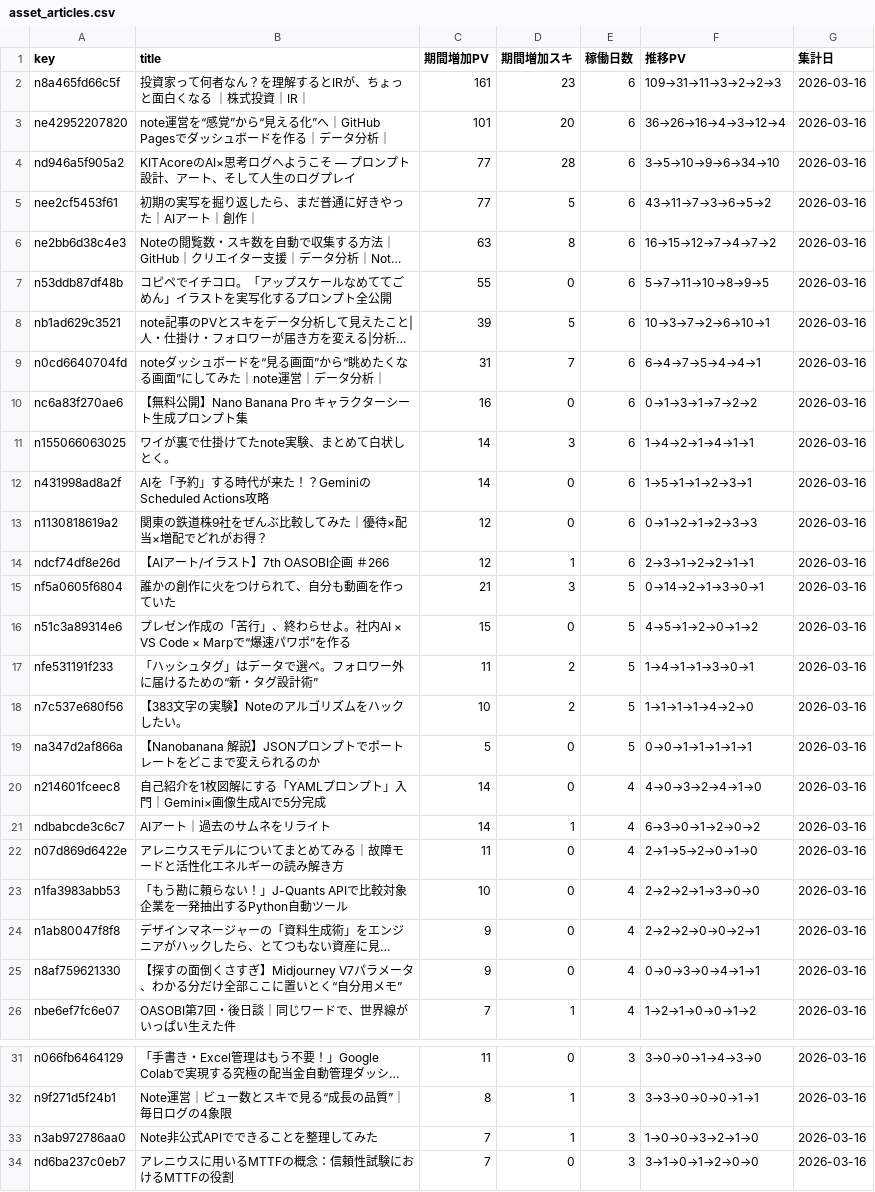
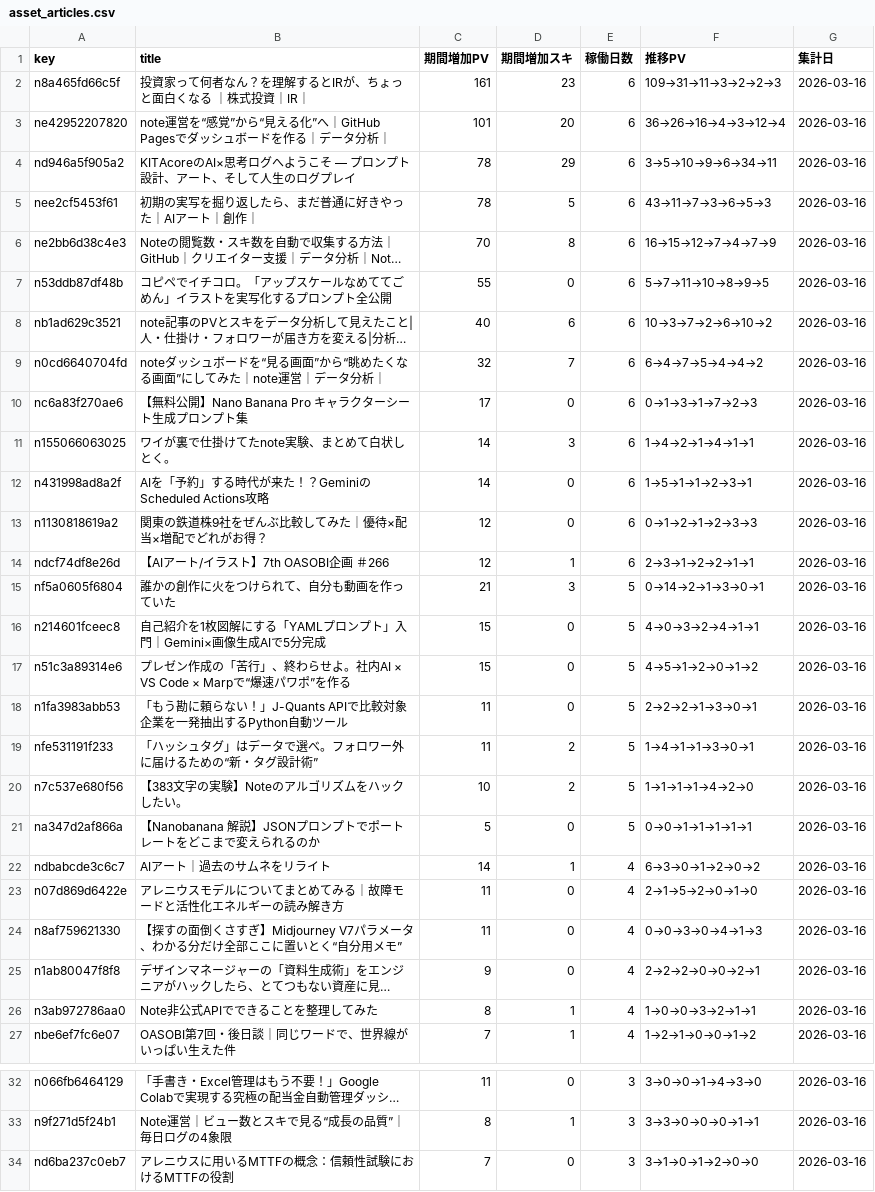
Before and after one commit to Goo-dev0505/note-stats-public, a CSV file: data/asset_articles.csv, drawn as a sheet; only a part is shown, gaps mark what is left out; long unchanged cells end in …; removed rows and columns are numbered as before the commit, all else as after; the diff names each change by its address in the sheet, - before the commit and + after, or states it on an @@ line.

```diff
--- a/data/asset_articles.csv
+++ b/data/asset_articles.csv
-C4:C5 (期間増加PV): 77
+C4:C5 (期間増加PV): 78
-D4 (期間増加スキ): 28
+D4 (期間増加スキ): 29
-F4 (推移PV): 3→5→10→9→6→34→10
+F4 (推移PV): 3→5→10→9→6→34→11
-F5 (推移PV): 43→11→7→3→6→5→2
+F5 (推移PV): 43→11→7→3→6→5→3
-C6 (期間増加PV): 63
+C6 (期間増加PV): 70
-F6 (推移PV): 16→15→12→7→4→7→2
+F6 (推移PV): 16→15→12→7→4→7→9
-C8 (期間増加PV): 39
+C8 (期間増加PV): 40
-D8 (期間増加スキ): 5
+D8 (期間増加スキ): 6
-F8 (推移PV): 10→3→7→2→6→10→1
+F8 (推移PV): 10→3→7→2→6→10→2
-C9 (期間増加PV): 31
+C9 (期間増加PV): 32
-F9 (推移PV): 6→4→7→5→4→4→1
+F9 (推移PV): 6→4→7→5→4→4→2
-C10 (期間増加PV): 16
+C10 (期間増加PV): 17
-F10 (推移PV): 0→1→3→1→7→2→2
+F10 (推移PV): 0→1→3→1→7→2→3
+row 16: n214601fceec8 | 自己紹介を1枚図解にする「YAMLプロンプト」入門｜Gemini×画像生成AIで5分完成 | 15 | 0 | 5 | 4→0→3→2→4→1→1 | 2026-03-16
+row 18: n1fa3983abb53 | 「もう勘に頼らない！」J-Quants APIで比較対象企業を一発抽出するPython自動ツール | 11 | 0 | 5 | 2→2→2→1→3→0→1 | 2026-03-16
-row 20: n214601fceec8 | 自己紹介を1枚図解にする「YAMLプロンプト」入門｜Gemini×画像生成AIで5分完成 | 14 | 0 | 4 | 4→0→3→2→4→1→0 | 2026-03-16
-A24 (key): n1fa3983abb53
+A24 (key): n8af759621330
-B24 (title): 「もう勘に頼らない！」J-Quants APIで比較対象企業を一発抽出するPython自動ツール
+B24 (title): 【探すの面倒くさすぎ】Midjourney V7パラメータ、わかる分だけ全部ここに置いとく“自分用メモ”
-C24 (期間増加PV): 10
+C24 (期間増加PV): 11
-F24 (推移PV): 2→2→2→1→3→0→0
+F24 (推移PV): 0→0→3→0→4→1→3
-row 25: n8af759621330 | 【探すの面倒くさすぎ】Midjourney V7パラメータ、わかる分だけ全部ここに置いとく“自分用メモ” | 9 | 0 | 4 | 0→0→3→0→4→1→1 | 2026-03-16
+row 26: n3ab972786aa0 | Note非公式APIでできることを整理してみた | 8 | 1 | 4 | 1→0→0→3→2→1→1 | 2026-03-16
-row 33: n3ab972786aa0 | Note非公式APIでできることを整理してみた | 7 | 1 | 3 | 1→0→0→3→2→1→0 | 2026-03-16
```
Also changed, not shown: data/article_quality.csv, data/asset_score_v1.csv, 6 other files.
